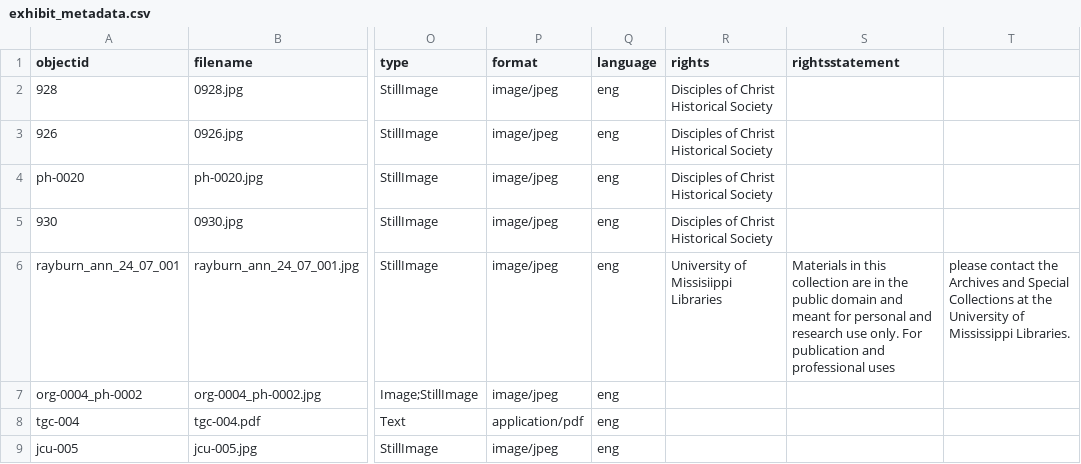
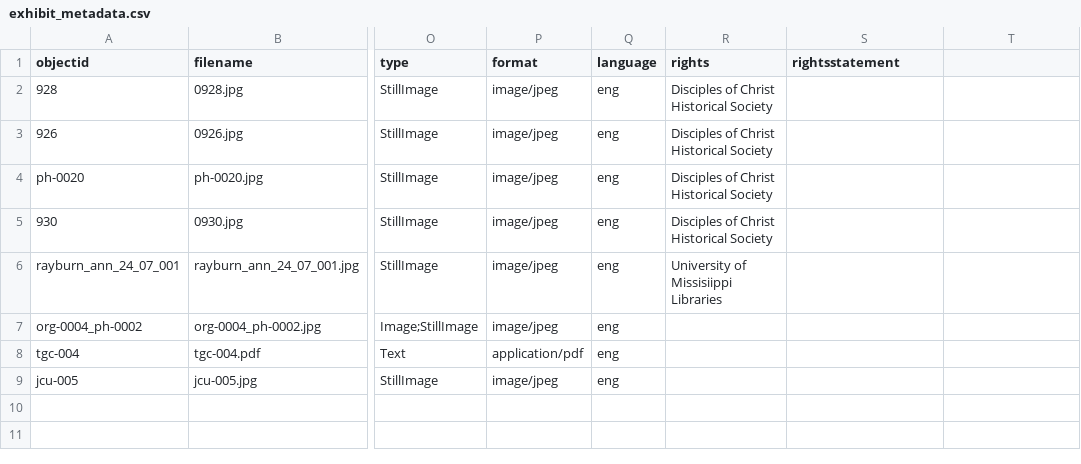
Before and after one commit to emazanderson/SCI-Photograph-Collection, a CSV file: _data/exhibit_metadata.csv, drawn as a sheet; only a part is shown, gaps mark what is left out; the diff names each change by its address in the sheet, - before the commit and + after, or states it on an @@ line.

Commit message:
Update exhibit_metadata.csv

```diff
--- a/_data/exhibit_metadata.csv
+++ b/_data/exhibit_metadata.csv
-S6 (rightsstatement): Materials in this collection are in the public domain and meant for personal and research use only. For publication and professional uses
+S6 (rightsstatement): (empty)
-T6: please contact the Archives and Special Collections at the University of Mississippi Libraries.
+T6: (empty)
```
